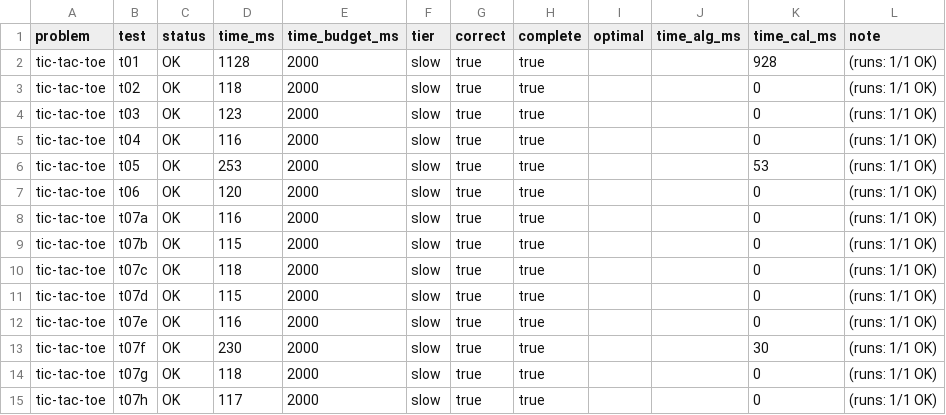
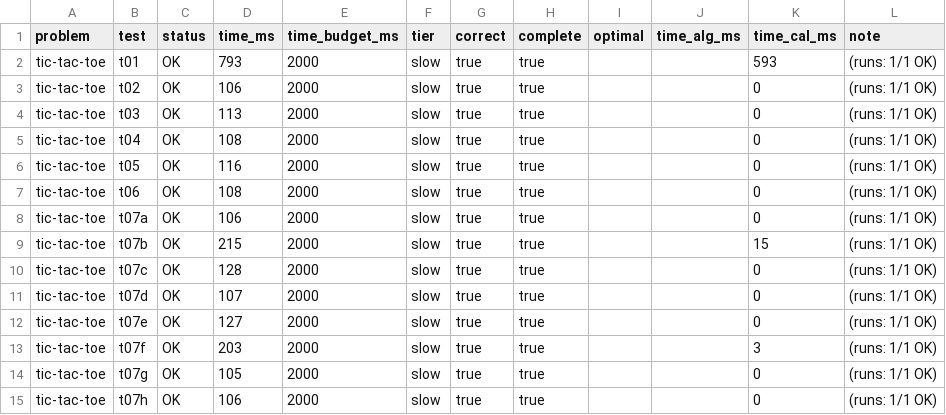
Before and after one commit to Kristian2109/Homeworks, a CSV file: .judge/results.csv, drawn as a sheet.

```diff
--- a/.judge/results.csv
+++ b/.judge/results.csv
@@ -1,15 +1,15 @@
 problem,test,status,time_ms,time_budget_ms,tier,correct,complete,optimal,time_alg_ms,time_cal_ms,note
-tic-tac-toe,t01,OK,1128,2000,slow,true,true,,,928,(runs: 1/1 OK)
-tic-tac-toe,t02,OK,118,2000,slow,true,true,,,0,(runs: 1/1 OK)
-tic-tac-toe,t03,OK,123,2000,slow,true,true,,,0,(runs: 1/1 OK)
-tic-tac-toe,t04,OK,116,2000,slow,true,true,,,0,(runs: 1/1 OK)
-tic-tac-toe,t05,OK,253,2000,slow,true,true,,,53,(runs: 1/1 OK)
-tic-tac-toe,t06,OK,120,2000,slow,true,true,,,0,(runs: 1/1 OK)
-tic-tac-toe,t07a,OK,116,2000,slow,true,true,,,0,(runs: 1/1 OK)
-tic-tac-toe,t07b,OK,115,2000,slow,true,true,,,0,(runs: 1/1 OK)
-tic-tac-toe,t07c,OK,118,2000,slow,true,true,,,0,(runs: 1/1 OK)
-tic-tac-toe,t07d,OK,115,2000,slow,true,true,,,0,(runs: 1/1 OK)
-tic-tac-toe,t07e,OK,116,2000,slow,true,true,,,0,(runs: 1/1 OK)
-tic-tac-toe,t07f,OK,230,2000,slow,true,true,,,30,(runs: 1/1 OK)
-tic-tac-toe,t07g,OK,118,2000,slow,true,true,,,0,(runs: 1/1 OK)
-tic-tac-toe,t07h,OK,117,2000,slow,true,true,,,0,(runs: 1/1 OK)
+tic-tac-toe,t01,OK,793,2000,slow,true,true,,,593,(runs: 1/1 OK)
+tic-tac-toe,t02,OK,106,2000,slow,true,true,,,0,(runs: 1/1 OK)
+tic-tac-toe,t03,OK,113,2000,slow,true,true,,,0,(runs: 1/1 OK)
+tic-tac-toe,t04,OK,108,2000,slow,true,true,,,0,(runs: 1/1 OK)
+tic-tac-toe,t05,OK,116,2000,slow,true,true,,,0,(runs: 1/1 OK)
+tic-tac-toe,t06,OK,108,2000,slow,true,true,,,0,(runs: 1/1 OK)
+tic-tac-toe,t07a,OK,106,2000,slow,true,true,,,0,(runs: 1/1 OK)
+tic-tac-toe,t07b,OK,215,2000,slow,true,true,,,15,(runs: 1/1 OK)
+tic-tac-toe,t07c,OK,128,2000,slow,true,true,,,0,(runs: 1/1 OK)
+tic-tac-toe,t07d,OK,107,2000,slow,true,true,,,0,(runs: 1/1 OK)
+tic-tac-toe,t07e,OK,127,2000,slow,true,true,,,0,(runs: 1/1 OK)
+tic-tac-toe,t07f,OK,203,2000,slow,true,true,,,3,(runs: 1/1 OK)
+tic-tac-toe,t07g,OK,105,2000,slow,true,true,,,0,(runs: 1/1 OK)
+tic-tac-toe,t07h,OK,106,2000,slow,true,true,,,0,(runs: 1/1 OK)
```
Also changed, not shown: 4 other files.
